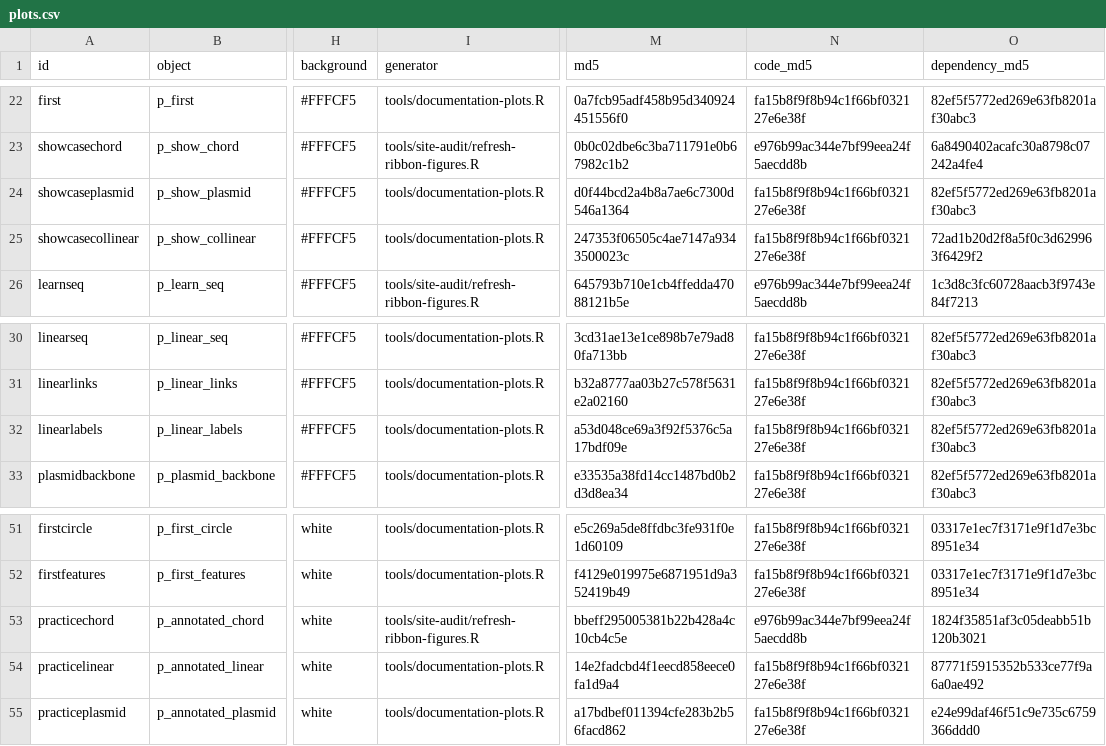
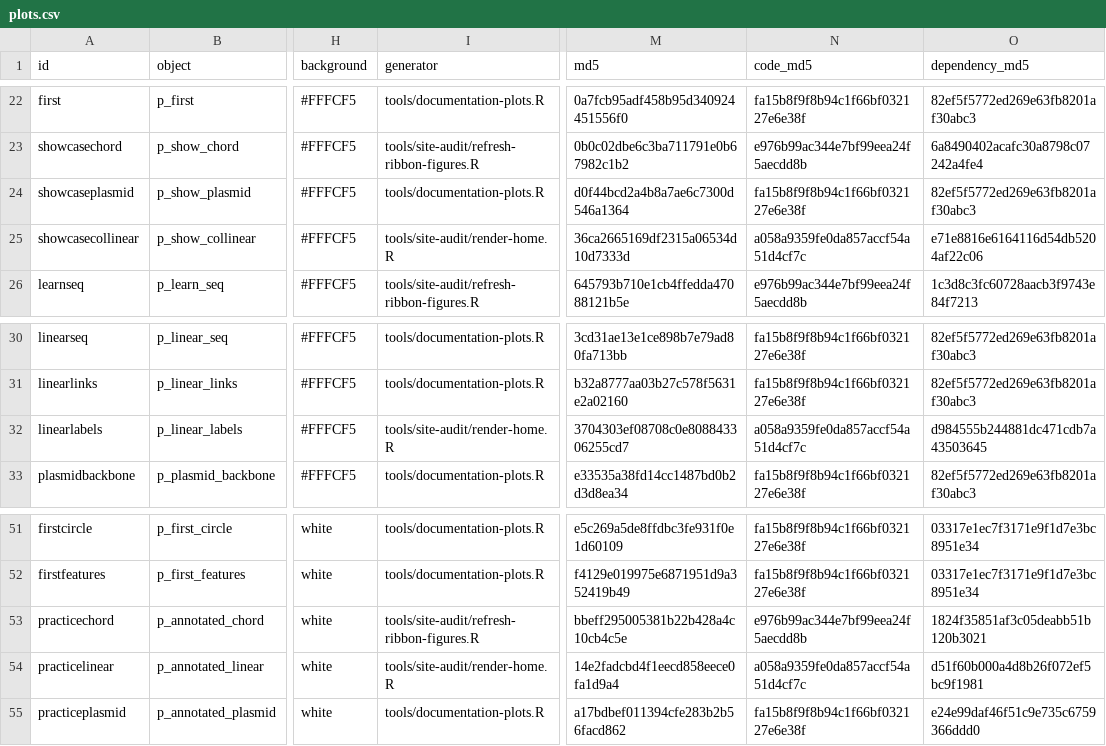
Before and after one commit to DangJem/ggchord, a CSV file: website/assets/plots.csv, drawn as a sheet; only a part is shown, gaps mark what is left out; the diff names each change by its address in the sheet, - before the commit and + after, or states it on an @@ line.

```diff
--- a/website/assets/plots.csv
+++ b/website/assets/plots.csv
-I25 (generator): tools/documentation-plots.R
+I25 (generator): tools/site-audit/render-home.R
-M25 (md5): 247353f06505c4ae7147a9343500023c
+M25 (md5): 36ca2665169df2315a06534d10d7333d
-N25 (code_md5): fa15b8f9f8b94c1f66bf032127e6e38f
+N25 (code_md5): a058a9359fe0da857accf54a51d4cf7c
-O25 (dependency_md5): 72ad1b20d2f8a5f0c3d629963f6429f2
+O25 (dependency_md5): e71e8816e6164116d54db5204af22c06
-I32 (generator): tools/documentation-plots.R
+I32 (generator): tools/site-audit/render-home.R
-M32 (md5): a53d048ce69a3f92f5376c5a17bdf09e
+M32 (md5): 3704303ef08708c0e808843306255cd7
-N32 (code_md5): fa15b8f9f8b94c1f66bf032127e6e38f
+N32 (code_md5): a058a9359fe0da857accf54a51d4cf7c
-O32 (dependency_md5): 82ef5f5772ed269e63fb8201af30abc3
+O32 (dependency_md5): d984555b244881dc471cdb7a43503645
-I54 (generator): tools/documentation-plots.R
+I54 (generator): tools/site-audit/render-home.R
-N54 (code_md5): fa15b8f9f8b94c1f66bf032127e6e38f
+N54 (code_md5): a058a9359fe0da857accf54a51d4cf7c
-O54 (dependency_md5): 87771f5915352b533ce77f9a6a0ae492
+O54 (dependency_md5): d51f60b000a4d8b26f072ef5bc9f1981
```
Also changed, not shown: tools/teaching-audit/content-pages-v0.27.0.csv, 32 other files.
